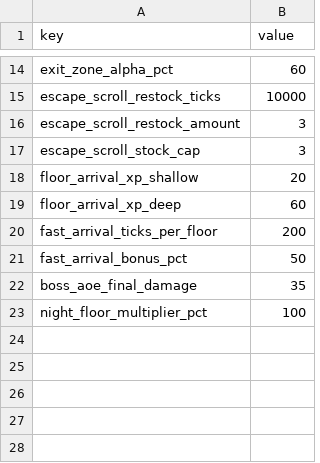
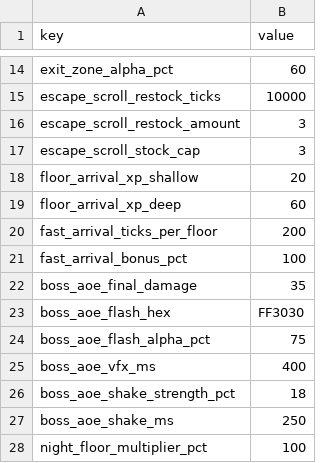
Before and after one commit to mun0520j-alt/dungeon-extraction, a CSV file: Assets/Resources/Data/m10_dungeon.csv, drawn as a sheet; only a part is shown, gaps mark what is left out.

```diff
--- a/Assets/Resources/Data/m10_dungeon.csv
+++ b/Assets/Resources/Data/m10_dungeon.csv
@@ -20,4 +20,9 @@ floor_arrival_xp_deep,60
 fast_arrival_ticks_per_floor,200
-fast_arrival_bonus_pct,50
+fast_arrival_bonus_pct,100
 boss_aoe_final_damage,35
+boss_aoe_flash_hex,FF3030
+boss_aoe_flash_alpha_pct,75
+boss_aoe_vfx_ms,400
+boss_aoe_shake_strength_pct,18
+boss_aoe_shake_ms,250
 night_floor_multiplier_pct,100
```
Also changed, not shown: Assets/Resources/Data/m10_levels.csv, 19 other files.
